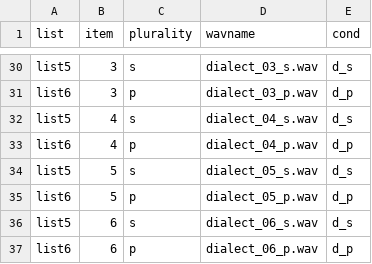
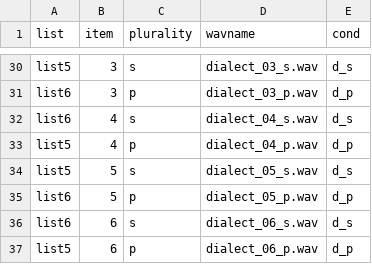
Before and after one commit to ajroyer/pcIbexTutorial, a CSV file: chunk_includes/dialectdesign.csv, drawn as a sheet; only a part is shown, gaps mark what is left out; the diff covers the shown part only.

```diff
--- a/chunk_includes/dialectdesign.csv
+++ b/chunk_includes/dialectdesign.csv
@@ -31,7 +31,7 @@ list5,3,s,dialect_03_s.wav,d_s
 list6,3,p,dialect_03_p.wav,d_p
-list5,4,s,dialect_04_s.wav,d_s
-list6,4,p,dialect_04_p.wav,d_p
+list6,4,s,dialect_04_s.wav,d_s
+list5,4,p,dialect_04_p.wav,d_p
 list5,5,s,dialect_05_s.wav,d_s
 list6,5,p,dialect_05_p.wav,d_p
-list5,6,s,dialect_06_s.wav,d_s
-list6,6,p,dialect_06_p.wav,d_p
+list6,6,s,dialect_06_s.wav,d_s
+list5,6,p,dialect_06_p.wav,d_p
```
Also changed, not shown: 14 edited cells elsewhere in this file, 2 other files.
